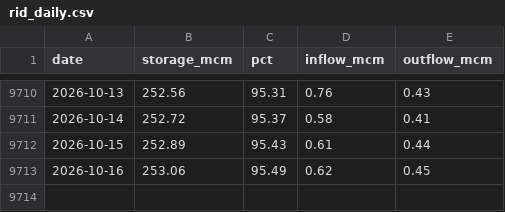
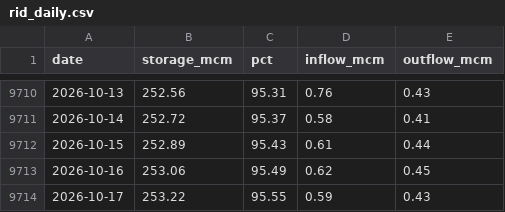
Before and after one commit to jonnyvector/mae-ngat-tube-calendar, a CSV file: data/rid_daily.csv, drawn as a sheet; only a part is shown, gaps mark what is left out.

Commit message:
Data update 2026-10-17

```diff
--- a/data/rid_daily.csv
+++ b/data/rid_daily.csv
@@ -9713 +9713,2 @@ date,storage_mcm,pct,inflow_mcm,outflow_mcm
 2026-10-16,253.06,95.49,0.62,0.45
+2026-10-17,253.22,95.55,0.59,0.43
```
Also changed, not shown: data/weather_daily.csv.
